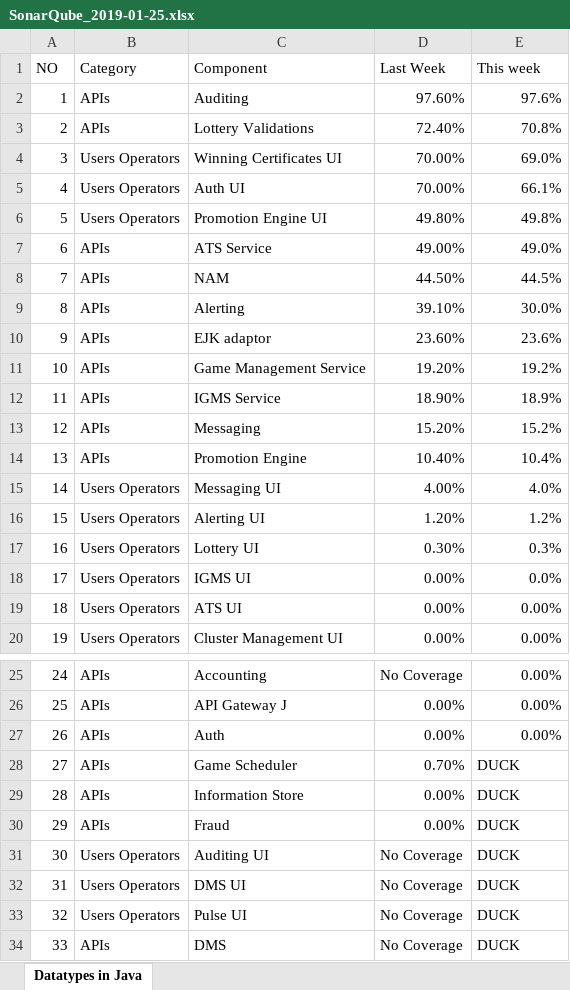
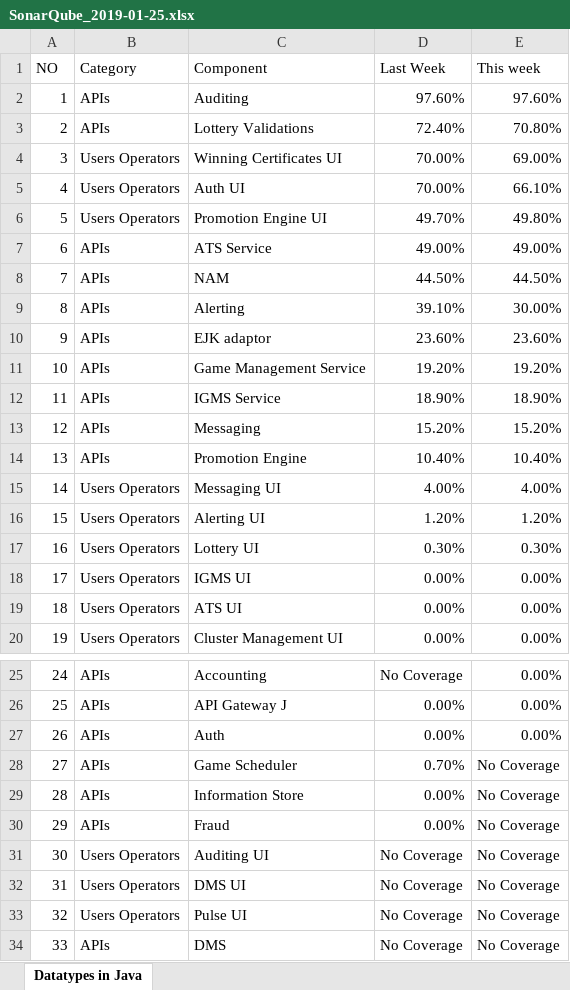
Before and after one commit to goxr3plus/JSoup-Apache-Poi-Example, an Excel workbook: SonarExcel/SonarQube_2019-01-25.xlsx, sheet Datatypes in Java, drawn as a sheet; only a part is shown, gaps mark what is left out; values as stored, in another font and other column widths than the file's, no cell formats; the diff names each change by its address in the sheet, - before the commit and + after, or states it on an @@ line.

```diff
--- a/SonarExcel/SonarQube_2019-01-25.xlsx (sheet Datatypes in Java)
+++ b/SonarExcel/SonarQube_2019-01-25.xlsx (sheet Datatypes in Java)
-E2 (This week): 97.6%
+E2 (This week): 97.60%
-E3 (This week): 70.8%
+E3 (This week): 70.80%
-E4 (This week): 69.0%
+E4 (This week): 69.00%
-E5 (This week): 66.1%
+E5 (This week): 66.10%
-D6 (Last Week): 49.80%
+D6 (Last Week): 49.70%
-E6 (This week): 49.8%
+E6 (This week): 49.80%
-E7 (This week): 49.0%
+E7 (This week): 49.00%
-E8 (This week): 44.5%
+E8 (This week): 44.50%
-E9 (This week): 30.0%
+E9 (This week): 30.00%
-E10 (This week): 23.6%
+E10 (This week): 23.60%
-E11 (This week): 19.2%
+E11 (This week): 19.20%
-E12 (This week): 18.9%
+E12 (This week): 18.90%
-E13 (This week): 15.2%
+E13 (This week): 15.20%
-E14 (This week): 10.4%
+E14 (This week): 10.40%
-E15 (This week): 4.0%
+E15 (This week): 4.00%
-E16 (This week): 1.2%
+E16 (This week): 1.20%
-E17 (This week): 0.3%
+E17 (This week): 0.30%
-E18 (This week): 0.0%
+E18 (This week): 0.00%
-E28:E34 (This week): DUCK
+E28:E34 (This week): No Coverage
```
Also changed, not shown: cell formats, SonarExcel/Sonarqube_2019-01-18.xlsx, 2 other files.
